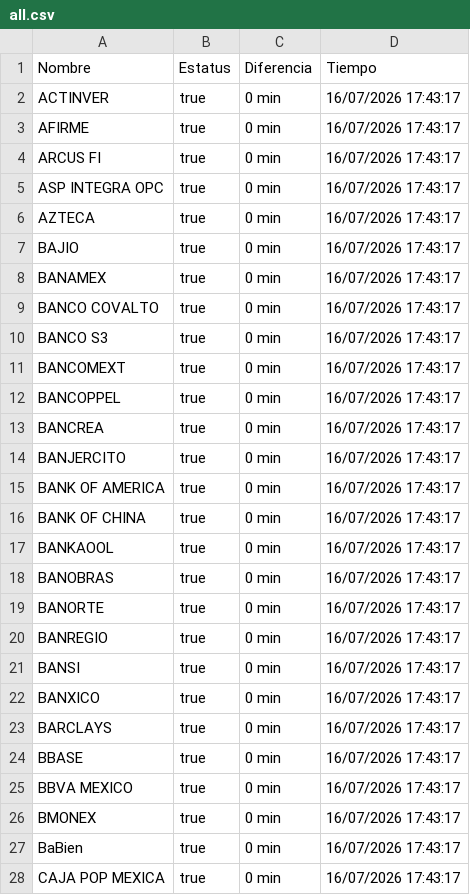
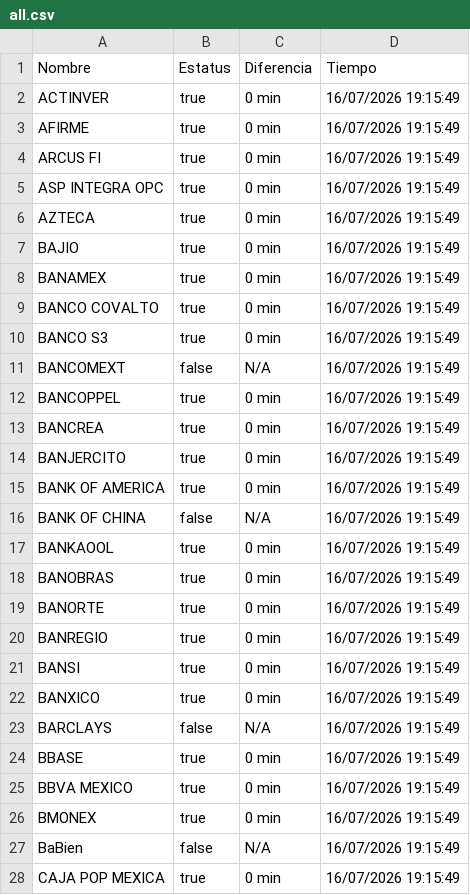
Before and after one commit to mali1412/monspei-scrapper, a CSV file: salidas/all.csv, drawn as a sheet; only a part is shown; the diff covers the shown part only.

```diff
--- a/salidas/all.csv
+++ b/salidas/all.csv
@@ -1,28 +1,28 @@
 Nombre,Estatus,Diferencia,Tiempo
-"ACTINVER",true,0 min,16/07/2026 17:43:17
-"AFIRME",true,0 min,16/07/2026 17:43:17
-"ARCUS FI",true,0 min,16/07/2026 17:43:17
-"ASP INTEGRA OPC",true,0 min,16/07/2026 17:43:17
-"AZTECA",true,0 min,16/07/2026 17:43:17
-"BAJIO",true,0 min,16/07/2026 17:43:17
-"BANAMEX",true,0 min,16/07/2026 17:43:17
-"BANCO COVALTO",true,0 min,16/07/2026 17:43:17
-"BANCO S3",true,0 min,16/07/2026 17:43:17
-"BANCOMEXT",true,0 min,16/07/2026 17:43:17
-"BANCOPPEL",true,0 min,16/07/2026 17:43:17
-"BANCREA",true,0 min,16/07/2026 17:43:17
-"BANJERCITO",true,0 min,16/07/2026 17:43:17
-"BANK OF AMERICA",true,0 min,16/07/2026 17:43:17
-"BANK OF CHINA",true,0 min,16/07/2026 17:43:17
-"BANKAOOL",true,0 min,16/07/2026 17:43:17
-"BANOBRAS",true,0 min,16/07/2026 17:43:17
-"BANORTE",true,0 min,16/07/2026 17:43:17
-"BANREGIO",true,0 min,16/07/2026 17:43:17
-"BANSI",true,0 min,16/07/2026 17:43:17
-"BANXICO",true,0 min,16/07/2026 17:43:17
-"BARCLAYS",true,0 min,16/07/2026 17:43:17
-"BBASE",true,0 min,16/07/2026 17:43:17
-"BBVA MEXICO",true,0 min,16/07/2026 17:43:17
-"BMONEX",true,0 min,16/07/2026 17:43:17
-"BaBien",true,0 min,16/07/2026 17:43:17
-"CAJA POP MEXICA",true,0 min,16/07/2026 17:43:17
+"ACTINVER",true,0 min,16/07/2026 19:15:49
+"AFIRME",true,0 min,16/07/2026 19:15:49
+"ARCUS FI",true,0 min,16/07/2026 19:15:49
+"ASP INTEGRA OPC",true,0 min,16/07/2026 19:15:49
+"AZTECA",true,0 min,16/07/2026 19:15:49
+"BAJIO",true,0 min,16/07/2026 19:15:49
+"BANAMEX",true,0 min,16/07/2026 19:15:49
+"BANCO COVALTO",true,0 min,16/07/2026 19:15:49
+"BANCO S3",true,0 min,16/07/2026 19:15:49
+"BANCOMEXT",false,N/A,16/07/2026 19:15:49
+"BANCOPPEL",true,0 min,16/07/2026 19:15:49
+"BANCREA",true,0 min,16/07/2026 19:15:49
+"BANJERCITO",true,0 min,16/07/2026 19:15:49
+"BANK OF AMERICA",true,0 min,16/07/2026 19:15:49
+"BANK OF CHINA",false,N/A,16/07/2026 19:15:49
+"BANKAOOL",true,0 min,16/07/2026 19:15:49
+"BANOBRAS",true,0 min,16/07/2026 19:15:49
+"BANORTE",true,0 min,16/07/2026 19:15:49
+"BANREGIO",true,0 min,16/07/2026 19:15:49
+"BANSI",true,0 min,16/07/2026 19:15:49
+"BANXICO",true,0 min,16/07/2026 19:15:49
+"BARCLAYS",false,N/A,16/07/2026 19:15:49
+"BBASE",true,0 min,16/07/2026 19:15:49
+"BBVA MEXICO",true,0 min,16/07/2026 19:15:49
+"BMONEX",true,0 min,16/07/2026 19:15:49
+"BaBien",false,N/A,16/07/2026 19:15:49
+"CAJA POP MEXICA",true,0 min,16/07/2026 19:15:49
```
Also changed, not shown: 102 edited cells elsewhere in this file, 3 other files.
